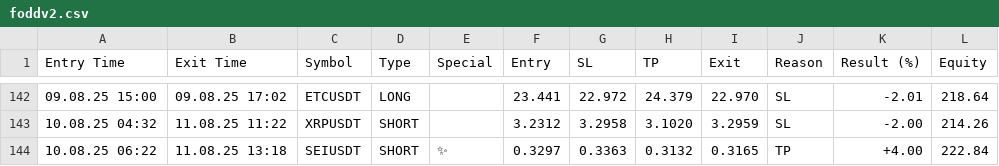
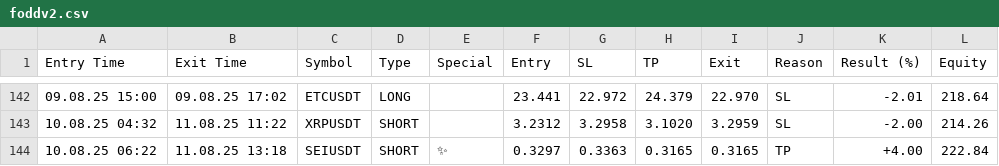
Before and after one commit to vFODD/FODDSIGNAL, a CSV file: foddv2.csv, drawn as a sheet; only a part is shown, gaps mark what is left out.

Commit message:
Güncelleme - 2025-08-11 13:41:04

```diff
--- a/foddv2.csv
+++ b/foddv2.csv
@@ -143,2 +143,2 @@ Entry Time,Exit Time,Symbol,Type,Special,Entry,SL,TP,Exit,Reason,Result (%),Equi
 10.08.25 04:32,11.08.25 11:22,XRPUSDT,SHORT,,3.2312,3.2958,3.1020,3.2959,SL,-2.00,214.26
-10.08.25 06:22,11.08.25 13:18,SEIUSDT,SHORT,✨,0.3297,0.3363,0.3132,0.3165,TP,+4.00,222.84
+10.08.25 06:22,11.08.25 13:18,SEIUSDT,SHORT,✨,0.3297,0.3363,0.3165,0.3165,TP,+4.00,222.84
```
